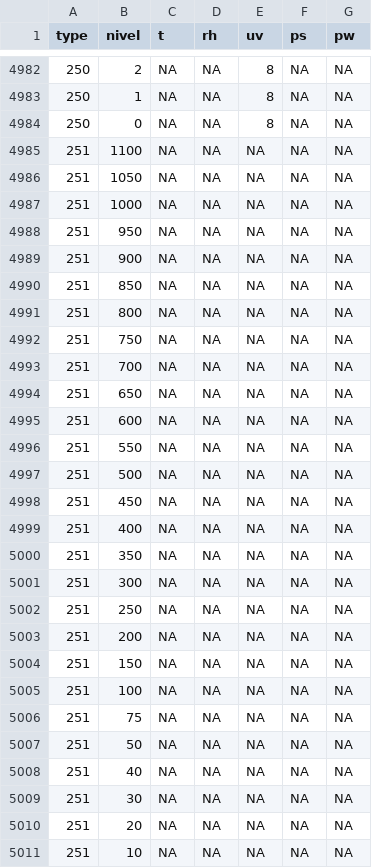
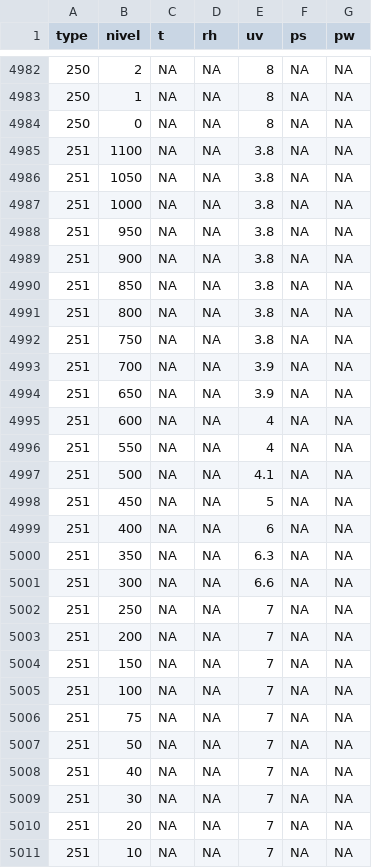
Before and after one commit to paocorrales/Analisis_2018112022, a CSV file: errtable.csv, drawn as a sheet; only a part is shown, gaps mark what is left out; the diff covers the shown part only.

Commit message:
new errtable

```diff
--- a/errtable.csv
+++ b/errtable.csv
@@ -4984,28 +4984,28 @@ type,nivel,t,rh,uv,ps,pw
 250,0,NA,NA,8,NA,NA
-251,1100,NA,NA,NA,NA,NA
-251,1050,NA,NA,NA,NA,NA
-251,1000,NA,NA,NA,NA,NA
-251,950,NA,NA,NA,NA,NA
-251,900,NA,NA,NA,NA,NA
-251,850,NA,NA,NA,NA,NA
-251,800,NA,NA,NA,NA,NA
-251,750,NA,NA,NA,NA,NA
-251,700,NA,NA,NA,NA,NA
-251,650,NA,NA,NA,NA,NA
-251,600,NA,NA,NA,NA,NA
-251,550,NA,NA,NA,NA,NA
-251,500,NA,NA,NA,NA,NA
-251,450,NA,NA,NA,NA,NA
-251,400,NA,NA,NA,NA,NA
-251,350,NA,NA,NA,NA,NA
-251,300,NA,NA,NA,NA,NA
-251,250,NA,NA,NA,NA,NA
-251,200,NA,NA,NA,NA,NA
-251,150,NA,NA,NA,NA,NA
-251,100,NA,NA,NA,NA,NA
-251,75,NA,NA,NA,NA,NA
-251,50,NA,NA,NA,NA,NA
-251,40,NA,NA,NA,NA,NA
-251,30,NA,NA,NA,NA,NA
-251,20,NA,NA,NA,NA,NA
-251,10,NA,NA,NA,NA,NA
+251,1100,NA,NA,3.8,NA,NA
+251,1050,NA,NA,3.8,NA,NA
+251,1000,NA,NA,3.8,NA,NA
+251,950,NA,NA,3.8,NA,NA
+251,900,NA,NA,3.8,NA,NA
+251,850,NA,NA,3.8,NA,NA
+251,800,NA,NA,3.8,NA,NA
+251,750,NA,NA,3.8,NA,NA
+251,700,NA,NA,3.9,NA,NA
+251,650,NA,NA,3.9,NA,NA
+251,600,NA,NA,4,NA,NA
+251,550,NA,NA,4,NA,NA
+251,500,NA,NA,4.1,NA,NA
+251,450,NA,NA,5,NA,NA
+251,400,NA,NA,6,NA,NA
+251,350,NA,NA,6.3,NA,NA
+251,300,NA,NA,6.6,NA,NA
+251,250,NA,NA,7,NA,NA
+251,200,NA,NA,7,NA,NA
+251,150,NA,NA,7,NA,NA
+251,100,NA,NA,7,NA,NA
+251,75,NA,NA,7,NA,NA
+251,50,NA,NA,7,NA,NA
+251,40,NA,NA,7,NA,NA
+251,30,NA,NA,7,NA,NA
+251,20,NA,NA,7,NA,NA
+251,10,NA,NA,7,NA,NA
```
Also changed, not shown: 6 edited cells elsewhere in this file, 1 other file.
